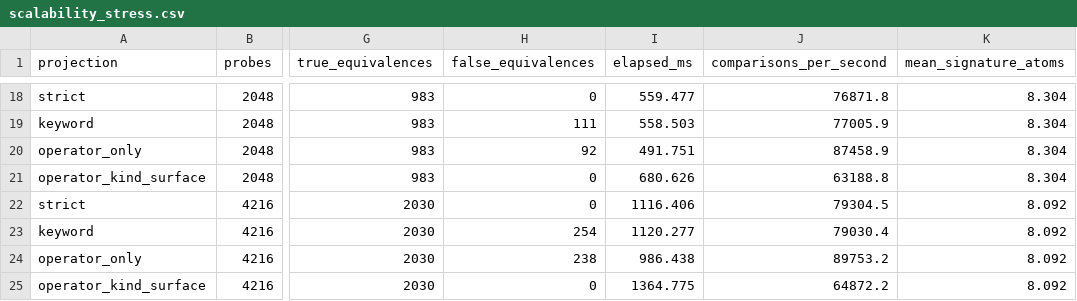
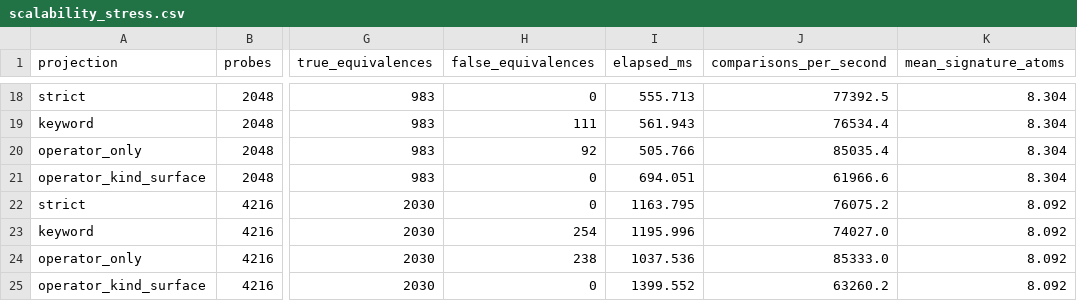
Before and after one commit to Haoyi-Zhang/OptSemC, a CSV file: artifact/evaluation/scalability_stress.csv, drawn as a sheet; only a part is shown, gaps mark what is left out; the diff covers the shown part only; the diff names each change by its address in the sheet, - before the commit and + after, or states it on an @@ line.

```diff
--- a/artifact/evaluation/scalability_stress.csv
+++ b/artifact/evaluation/scalability_stress.csv
-I18 (elapsed_ms): 559.477
+I18 (elapsed_ms): 555.713
-J18 (comparisons_per_second): 76871.8
+J18 (comparisons_per_second): 77392.5
-I19 (elapsed_ms): 558.503
+I19 (elapsed_ms): 561.943
-J19 (comparisons_per_second): 77005.9
+J19 (comparisons_per_second): 76534.4
-I20 (elapsed_ms): 491.751
+I20 (elapsed_ms): 505.766
-J20 (comparisons_per_second): 87458.9
+J20 (comparisons_per_second): 85035.4
-I21 (elapsed_ms): 680.626
+I21 (elapsed_ms): 694.051
-J21 (comparisons_per_second): 63188.8
+J21 (comparisons_per_second): 61966.6
-I22 (elapsed_ms): 1116.406
+I22 (elapsed_ms): 1163.795
-J22 (comparisons_per_second): 79304.5
+J22 (comparisons_per_second): 76075.2
-I23 (elapsed_ms): 1120.277
+I23 (elapsed_ms): 1195.996
-J23 (comparisons_per_second): 79030.4
+J23 (comparisons_per_second): 74027.0
-I24 (elapsed_ms): 986.438
+I24 (elapsed_ms): 1037.536
-J24 (comparisons_per_second): 89753.2
+J24 (comparisons_per_second): 85333.0
-I25 (elapsed_ms): 1364.775
+I25 (elapsed_ms): 1399.552
-J25 (comparisons_per_second): 64872.2
+J25 (comparisons_per_second): 63260.2
```
Also changed, not shown: 32 edited cells elsewhere in this file, artifact/evaluation/algorithmic_scaling.csv, artifact/evaluation/probe_greedy_cover_prefix.csv, 25 other files.
